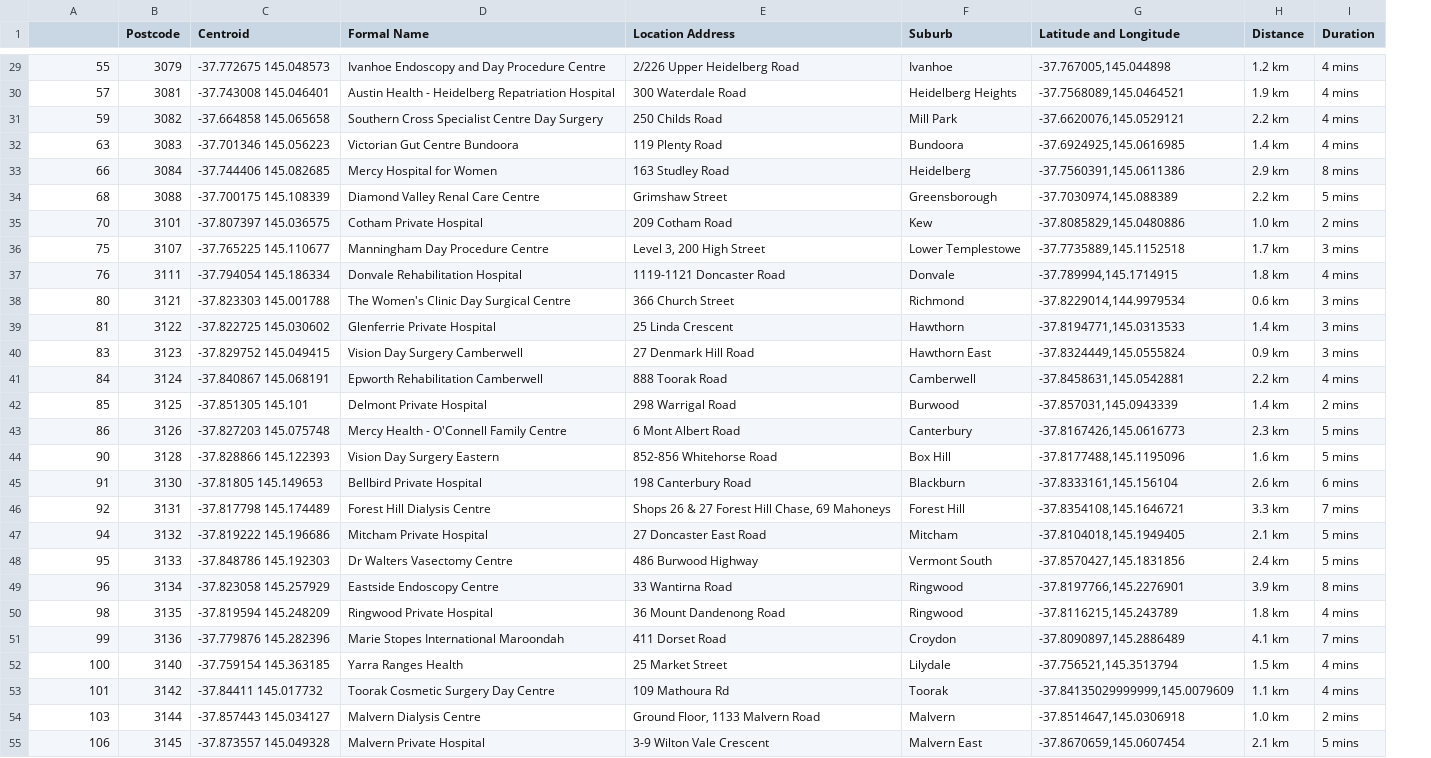
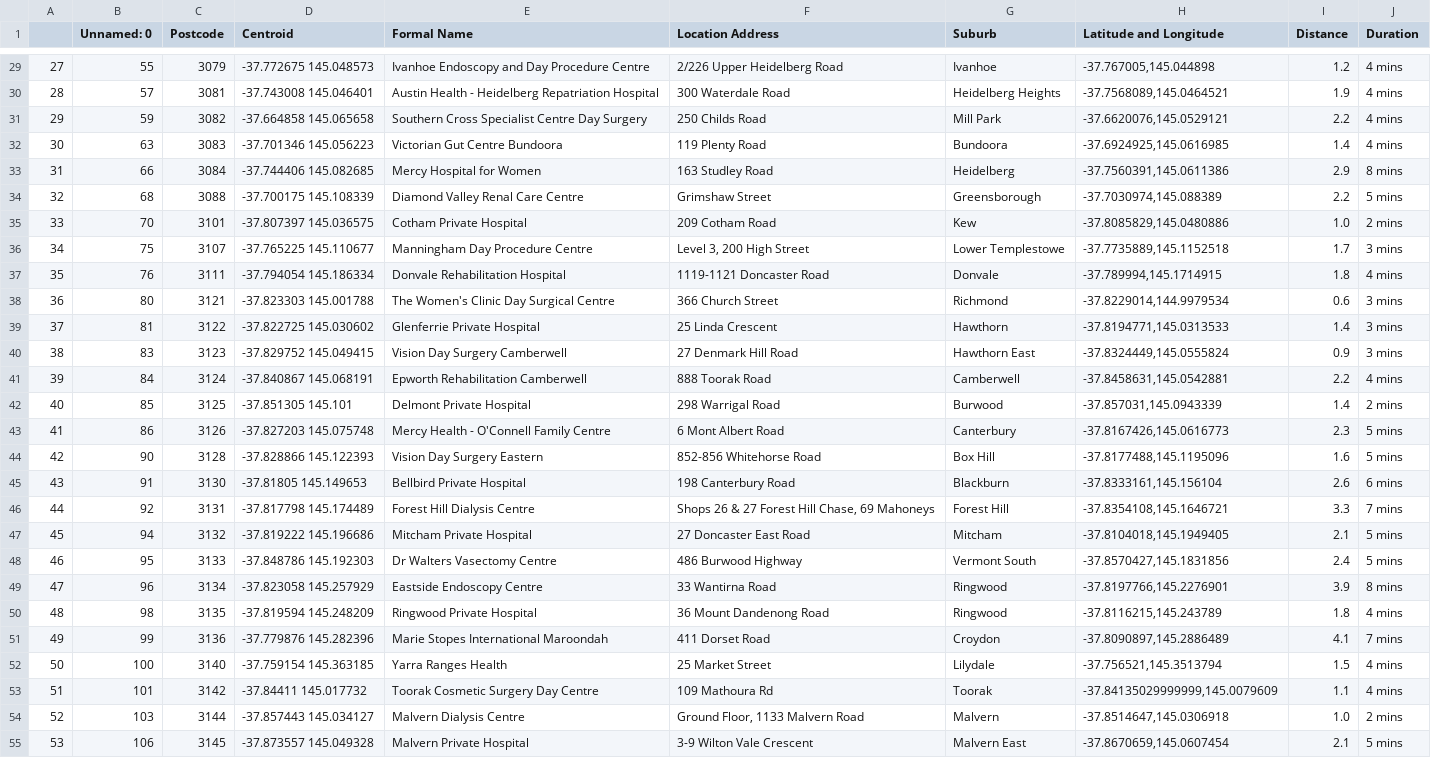
Before and after one commit to MAST30034-Applied-Data-Science/generic-real-estate-consulting-project-group50, a CSV file: data/curated/closest_hospital.csv, drawn as a sheet; only a part is shown, gaps mark what is left out; addresses are those after the commit; the diff covers the shown part only; the diff names each change by its address in the sheet, - before the commit and + after, or states it on an @@ line.

```diff
--- a/data/curated/closest_hospital.csv
+++ b/data/curated/closest_hospital.csv
+column A, rows 29-55: 27 | 28 | 29 | 30 | 31 | 32 | 33 | 34 | 35 | 36 | 37 | 38 | 39 | 40 | 41 | 42 | 43 | 44 | 45 | 46 | 47 | 48 | 49 | 50 | 51 | 52 | 53
-B1: (empty)
+B1: Unnamed: 0
-I29 (Distance): 1.2 km
+I29 (Distance): 1.2
-I30 (Distance): 1.9 km
+I30 (Distance): 1.9
-I31 (Distance): 2.2 km
+I31 (Distance): 2.2
-I32 (Distance): 1.4 km
+I32 (Distance): 1.4
-I33 (Distance): 2.9 km
+I33 (Distance): 2.9
-I34 (Distance): 2.2 km
+I34 (Distance): 2.2
-I35 (Distance): 1.0 km
+I35 (Distance): 1.0
-I36 (Distance): 1.7 km
+I36 (Distance): 1.7
-I37 (Distance): 1.8 km
+I37 (Distance): 1.8
-I38 (Distance): 0.6 km
+I38 (Distance): 0.6
-I39 (Distance): 1.4 km
+I39 (Distance): 1.4
-I40 (Distance): 0.9 km
+I40 (Distance): 0.9
-I41 (Distance): 2.2 km
+I41 (Distance): 2.2
-I42 (Distance): 1.4 km
+I42 (Distance): 1.4
-I43 (Distance): 2.3 km
+I43 (Distance): 2.3
-I44 (Distance): 1.6 km
+I44 (Distance): 1.6
-I45 (Distance): 2.6 km
+I45 (Distance): 2.6
-I46 (Distance): 3.3 km
+I46 (Distance): 3.3
-I47 (Distance): 2.1 km
+I47 (Distance): 2.1
-I48 (Distance): 2.4 km
+I48 (Distance): 2.4
-I49 (Distance): 3.9 km
+I49 (Distance): 3.9
-I50 (Distance): 1.8 km
+I50 (Distance): 1.8
-I51 (Distance): 4.1 km
+I51 (Distance): 4.1
-I52 (Distance): 1.5 km
+I52 (Distance): 1.5
-I53 (Distance): 1.1 km
+I53 (Distance): 1.1
-I54 (Distance): 1.0 km
+I54 (Distance): 1.0
-I55 (Distance): 2.1 km
+I55 (Distance): 2.1
```
Also changed, not shown: 141 edited cells elsewhere in this file, 6 other files.
